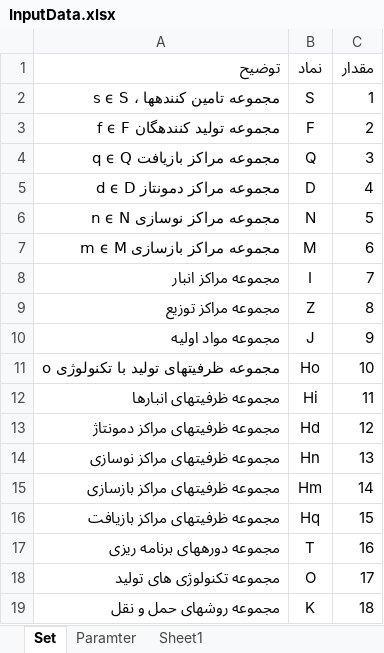
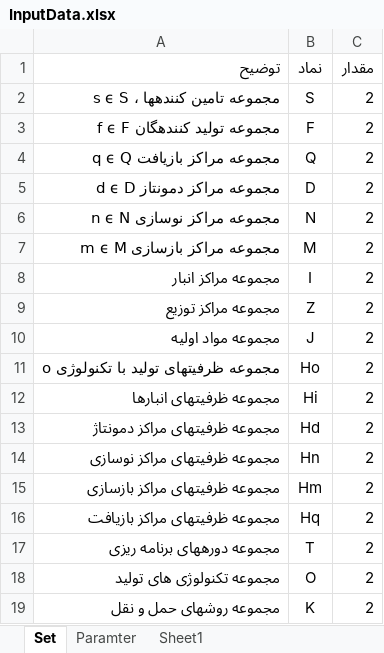
Before and after one commit to AmirMinaie/ModelMILP, an Excel workbook: InputData.xlsx, sheet Set, drawn as a sheet; values as stored, in another font and other column widths than the file's, no borders; the diff names each change by its address in the sheet, - before the commit and + after, or states it on an @@ line.

```diff
--- a/InputData.xlsx (sheet Set)
+++ b/InputData.xlsx (sheet Set)
-C2 (مقدار): 1
+C2 (مقدار): 2
-C4 (مقدار): 3
+C4 (مقدار): 2
-C5 (مقدار): 4
+C5 (مقدار): 2
-C6 (مقدار): 5
+C6 (مقدار): 2
-C7 (مقدار): 6
+C7 (مقدار): 2
-C8 (مقدار): 7
+C8 (مقدار): 2
-C9 (مقدار): 8
+C9 (مقدار): 2
-C10 (مقدار): 9
+C10 (مقدار): 2
-C11 (مقدار): 10
+C11 (مقدار): 2
-C12 (مقدار): 11
+C12 (مقدار): 2
-C13 (مقدار): 12
+C13 (مقدار): 2
-C14 (مقدار): 13
+C14 (مقدار): 2
-C15 (مقدار): 14
+C15 (مقدار): 2
-C16 (مقدار): 15
+C16 (مقدار): 2
-C17 (مقدار): 16
+C17 (مقدار): 2
-C18 (مقدار): 17
+C18 (مقدار): 2
-C19 (مقدار): 18
+C19 (مقدار): 2
```
Also changed, not shown: 3 other files.
